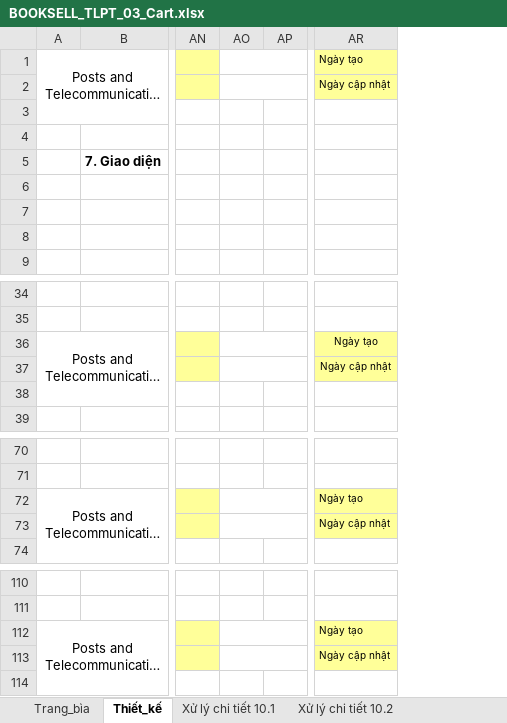
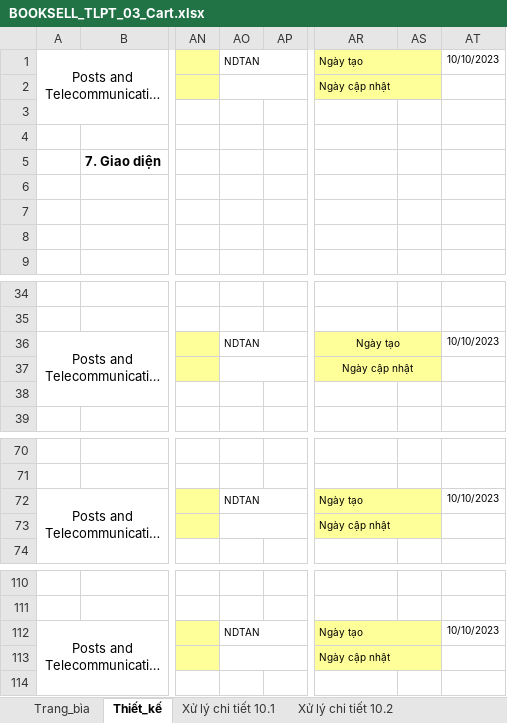
Before and after one commit to TieuMinhh/ReportKTLTHDT, an Excel workbook: TaiLieuThietKeChiTiet/BOOKSELL_TLPT_03_Cart.xlsx, sheet Thiết_kế, drawn as a sheet; only a part is shown, gaps mark what is left out; long unchanged cells end in …; values as stored, in another font and other column widths than the file's, no borders; charts and pictures not drawn; removed rows and columns are numbered as before the commit, all else as after; the diff names each change by its address in the sheet, - before the commit and + after, or states it on an @@ line.

```diff
--- a/TaiLieuThietKeChiTiet/BOOKSELL_TLPT_03_Cart.xlsx (sheet Thiết_kế)
+++ b/TaiLieuThietKeChiTiet/BOOKSELL_TLPT_03_Cart.xlsx (sheet Thiết_kế)
-column AO, empty
+column AO, row 1: NDTAN; row 36: NDTAN; row 72: NDTAN; row 112: NDTAN
+column AS, empty
+column AT, row 1: 10/10/2023; row 36: 10/10/2023; row 72: 10/10/2023; row 112: 10/10/2023
+AR1:AS1 merged
+AR2:AS2 merged
+AR36:AS36 merged
+AR37:AS37 merged
+AR72:AS72 merged
+AR73:AS73 merged
+AR112:AS112 merged
+AR113:AS113 merged
```
Also changed, not shown: sheet Xử lý chi tiết 10.6, sheet Xử lý chi tiết 10.1, sheet Xử lý chi tiết 10.5, sheet Xử lý chi tiết 10.4, sheet Xử lý chi tiết 10.3, sheet Xử lý chi tiết 10.7, 2 more sheets, hidden cells, charts or pictures.
